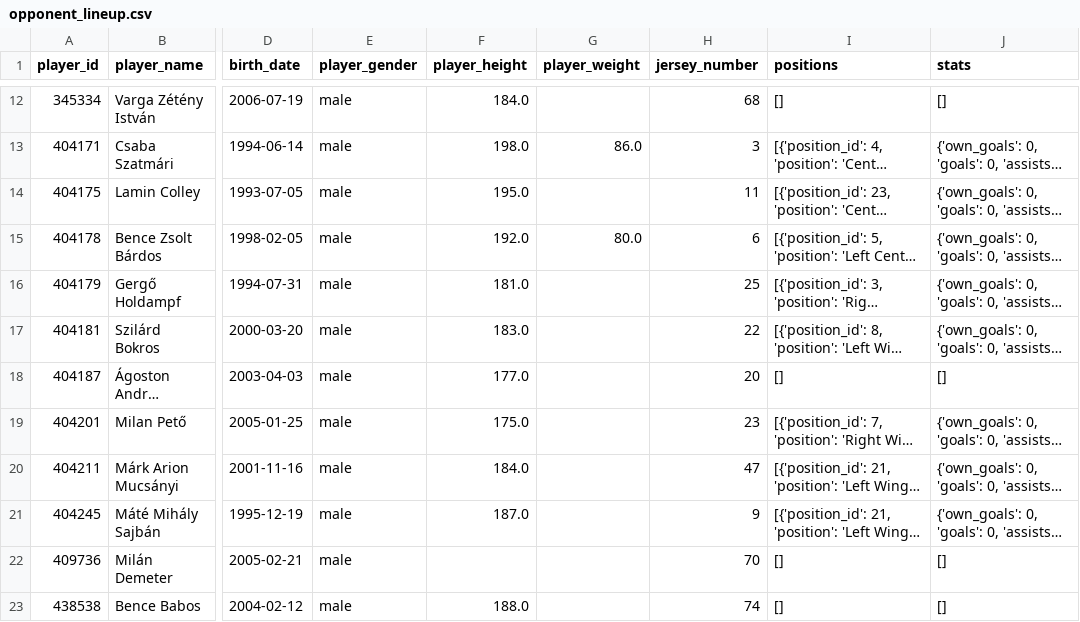
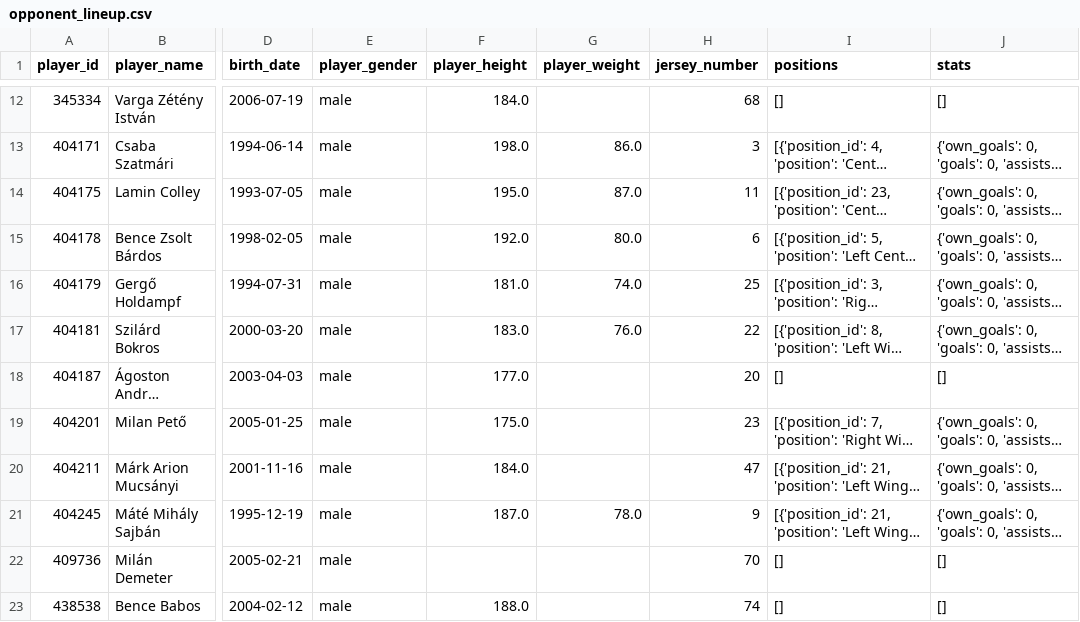
Before and after one commit to botondvargaujp/downloader_services, a CSV file: matches/2026-02-21/opponent_lineup.csv, drawn as a sheet; only a part is shown, gaps mark what is left out; long unchanged cells end in …; the diff names each change by its address in the sheet, - before the commit and + after, or states it on an @@ line.

```diff
--- a/matches/2026-02-21/opponent_lineup.csv
+++ b/matches/2026-02-21/opponent_lineup.csv
-G14 (player_weight): (empty)
+G14 (player_weight): 87.0
-G16 (player_weight): (empty)
+G16 (player_weight): 74.0
-G17 (player_weight): (empty)
+G17 (player_weight): 76.0
-G21 (player_weight): (empty)
+G21 (player_weight): 78.0
```
Also changed, not shown: matches/2025-08-10/opponent_lineup.csv, matches/2025-11-23/opponent_lineup.csv, 30 other files.
